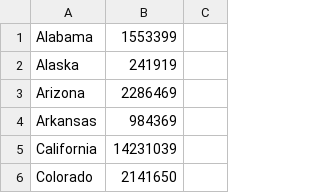
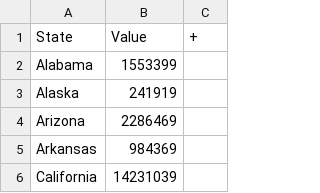
Before and after one commit to NMilind/HackNC2017, a CSV file: data/JobsByState.csv, drawn as a sheet; only a part is shown; the shorter side is filled out with more unchanged rows; the diff names each change by its address in the sheet, - before the commit and + after, or states it on an @@ line.

```diff
--- a/data/JobsByState.csv
+++ b/data/JobsByState.csv
+row 1: State | Value | +
```
Also changed, not shown: data/LGBTHate.csv, data/Minwage.csv, 5 other files.
